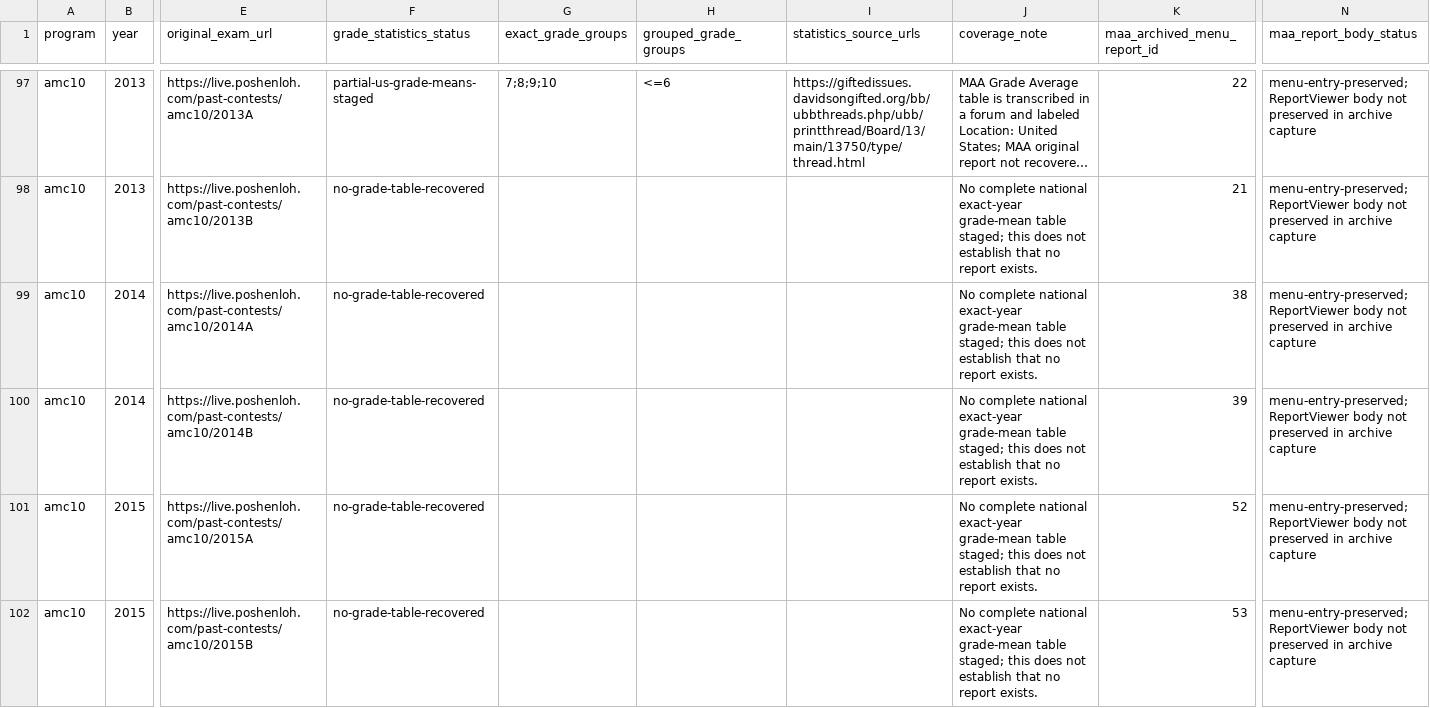
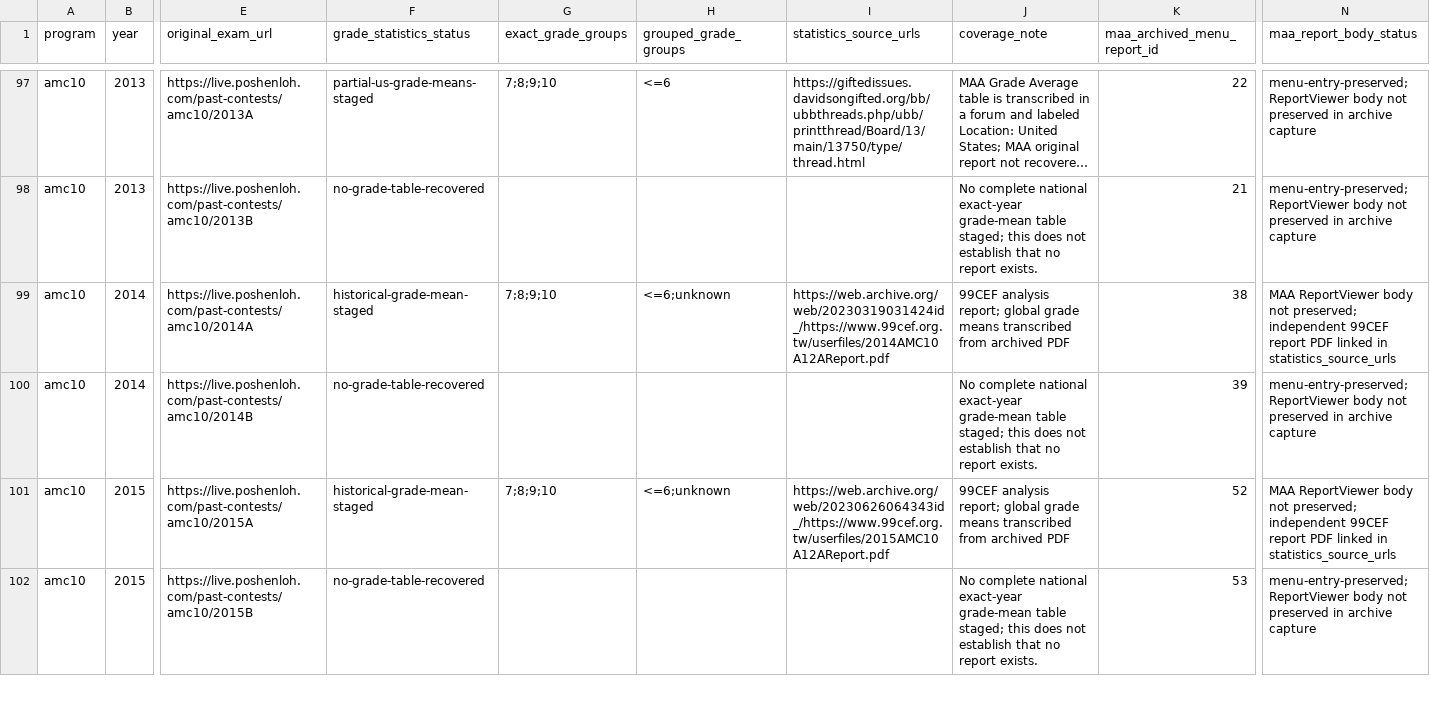
Before and after one commit to docssam1/lete-on, a CSV file: boarding-school-math/competition/historical-amc-grade/amc-grade-reference-coverage-by-paper.csv, drawn as a sheet; only a part is shown, gaps mark what is left out; long unchanged cells end in …; the diff covers the shown part only; the diff names each change by its address in the sheet, - before the commit and + after, or states it on an @@ line.

Commit message:
Add AMC 10A grade references for 2014-2018

```diff
--- a/boarding-school-math/competition/historical-amc-grade/amc-grade-reference-coverage-by-paper.csv
+++ b/boarding-school-math/competition/historical-amc-grade/amc-grade-reference-coverage-by-paper.csv
-F99 (grade_statistics_status): no-grade-table-recovered
+F99 (grade_statistics_status): historical-grade-mean-staged
-G99 (exact_grade_groups): (empty)
+G99 (exact_grade_groups): 7;8;9;10
-H99 (grouped_grade_groups): (empty)
+H99 (grouped_grade_groups): <=6;unknown
-I99 (statistics_source_urls): (empty)
+I99 (statistics_source_urls): https://web.archive.org/web/20230319031424id_/https://www.99cef.org.tw/userfiles/2014AMC10A12AReport.pdf
-J99 (coverage_note): No complete national exact-year grade-mean table staged; this does not establish that no report exists.
+J99 (coverage_note): 99CEF analysis report; global grade means transcribed from archived PDF
-N99 (maa_report_body_status): menu-entry-preserved; ReportViewer body not preserved in archive capture
+N99 (maa_report_body_status): MAA ReportViewer body not preserved; independent 99CEF report PDF linked in statistics_source_urls
-F101 (grade_statistics_status): no-grade-table-recovered
+F101 (grade_statistics_status): historical-grade-mean-staged
-G101 (exact_grade_groups): (empty)
+G101 (exact_grade_groups): 7;8;9;10
-H101 (grouped_grade_groups): (empty)
+H101 (grouped_grade_groups): <=6;unknown
-I101 (statistics_source_urls): (empty)
+I101 (statistics_source_urls): https://web.archive.org/web/20230626064343id_/https://www.99cef.org.tw/userfiles/2015AMC10A12AReport.pdf
-J101 (coverage_note): No complete national exact-year grade-mean table staged; this does not establish that no report exists.
+J101 (coverage_note): 99CEF analysis report; global grade means transcribed from archived PDF
-N101 (maa_report_body_status): menu-entry-preserved; ReportViewer body not preserved in archive capture
+N101 (maa_report_body_status): MAA ReportViewer body not preserved; independent 99CEF report PDF linked in statistics_source_urls
```
Also changed, not shown: 9 edited cells elsewhere in this file, 7 other files.
